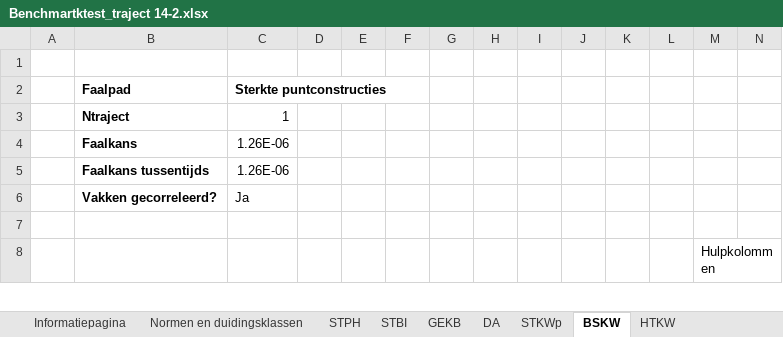
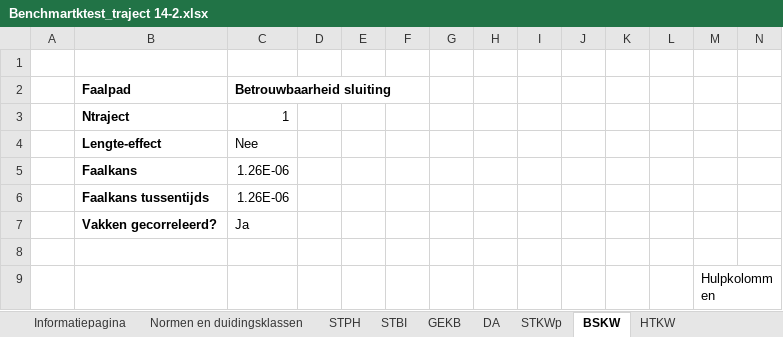
Before and after one commit to Deltares/wbi-assemblage-rekenkern, an Excel workbook: benchmarktests/testdefinitions/Benchmartktest_traject 14-2.xlsx, sheet BSKW, drawn as a sheet; only a part is shown; values as stored, in another font and other column widths than the file's, no borders; conditional formats not drawn; rows hold the shown columns only; the diff names each change by its address in the sheet, - before the commit and + after, or states it on an @@ line.

```diff
--- a/benchmarktests/testdefinitions/Benchmartktest_traject 14-2.xlsx (sheet BSKW)
+++ b/benchmarktests/testdefinitions/Benchmartktest_traject 14-2.xlsx (sheet BSKW)
-C2: Sterkte puntconstructies
+C2: Betrouwbaarheid sluiting
+row 4:  | Lengte-effect | Nee
```
Also changed, not shown: sheet DA, sheet HTKW, sheet STKWp, sheet STBI, sheet STPH, sheet GEKB, formulas that keep their value, benchmarktests/testdefinitions/Benchmartktest_traject 12-2.xlsx, benchmarktests/testdefinitions/Benchmartktest_traject 13-2.xlsx, 43 other files.
